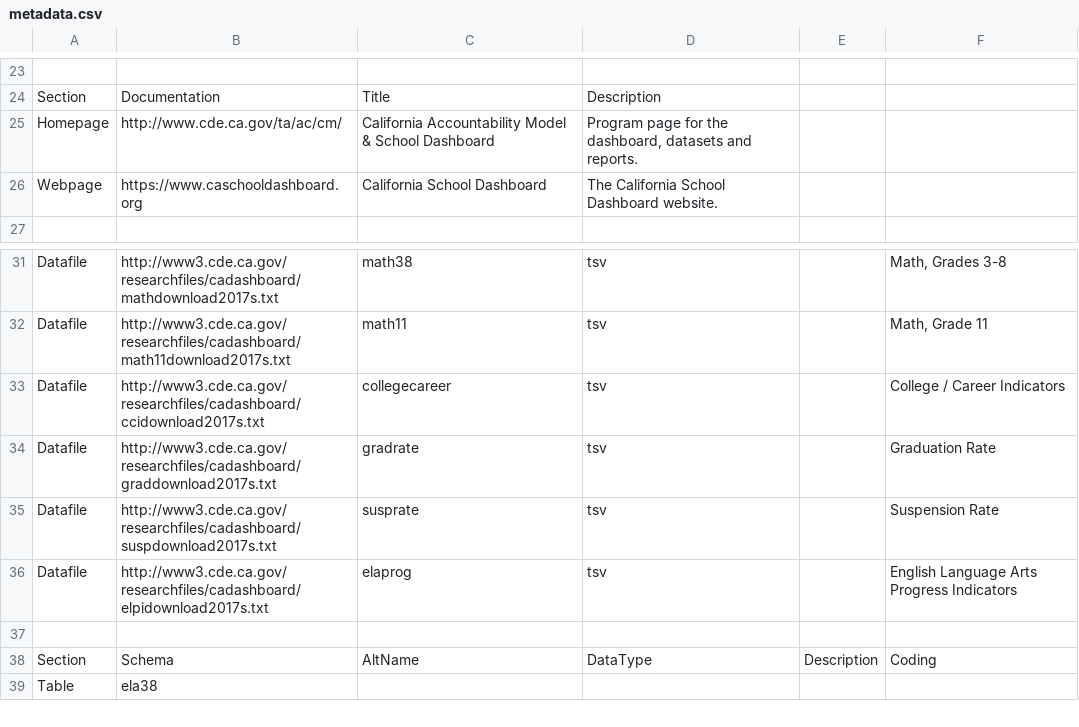
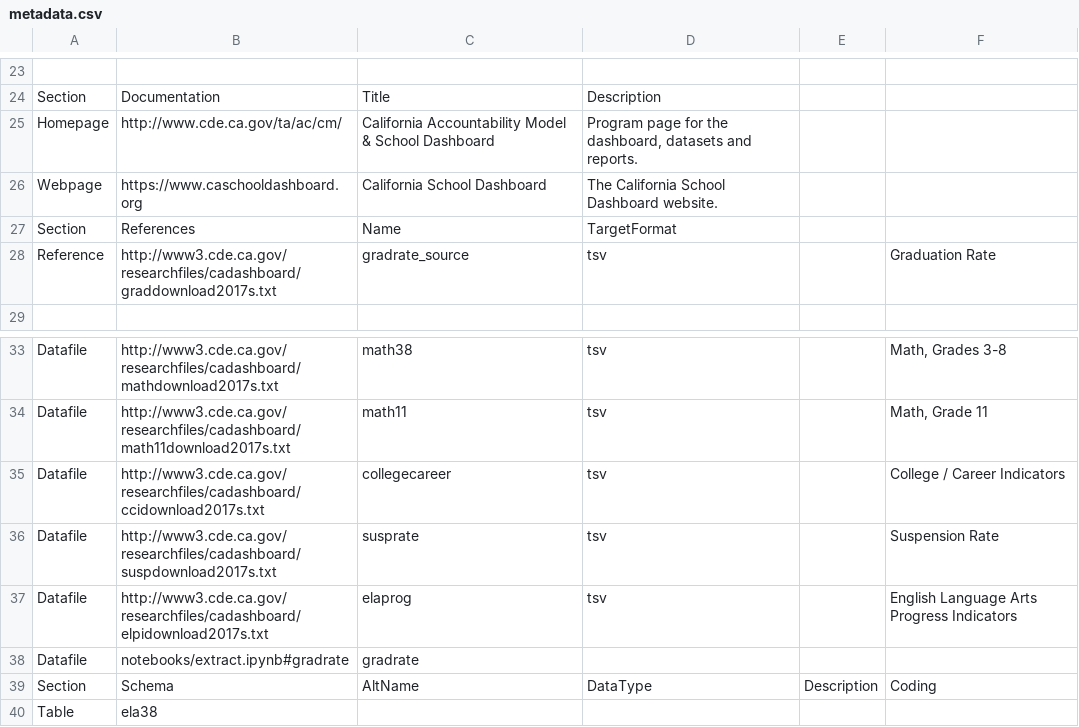
Before and after one commit to metatab-packages/cde.ca.gov-accountability_dashboard-2017, a CSV file: metadata.csv, drawn as a sheet; only a part is shown, gaps mark what is left out; removed rows and columns are numbered as before the commit, all else as after; the diff names each change by its address in the sheet, - before the commit and + after, or states it on an @@ line.

```diff
--- a/metadata.csv
+++ b/metadata.csv
+row 27: Section | References | Name | TargetFormat
+row 28: Reference | http://www3.cde.ca.gov/researchfiles/cadashboard/graddownload2017s.txt | gradrate_source | tsv |  | Graduation Rate
-row 34: Datafile | http://www3.cde.ca.gov/researchfiles/cadashboard/graddownload2017s.txt | gradrate | tsv |  | Graduation Rate
-row 38: (empty)
+row 38: Datafile | notebooks/extract.ipynb#gradrate | gradrate
```
Also changed, not shown: 1 other file.
